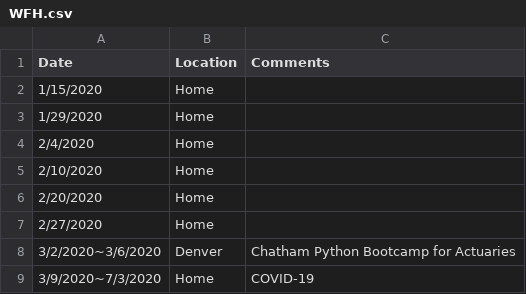
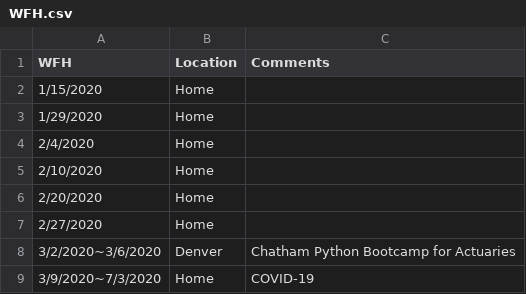
Before and after one commit to LittleBigGene/WFH_Tracker, a CSV file: Data/WFH.csv, drawn as a sheet.

```diff
--- a/Data/WFH.csv
+++ b/Data/WFH.csv
@@ -1,2 +1,2 @@
-Date, Location, Comments
+WFH, Location, Comments
 1/15/2020, Home
```
Also changed, not shown: 4 other files.
